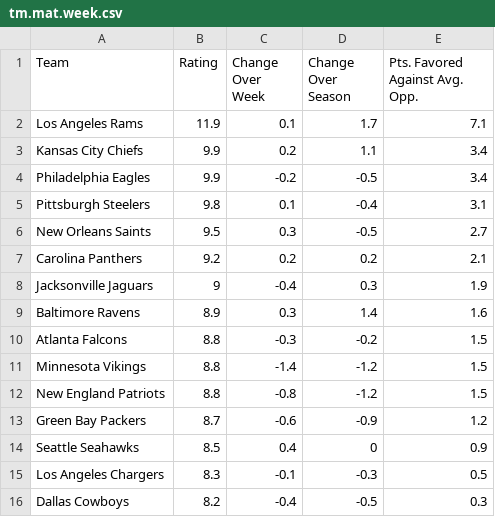
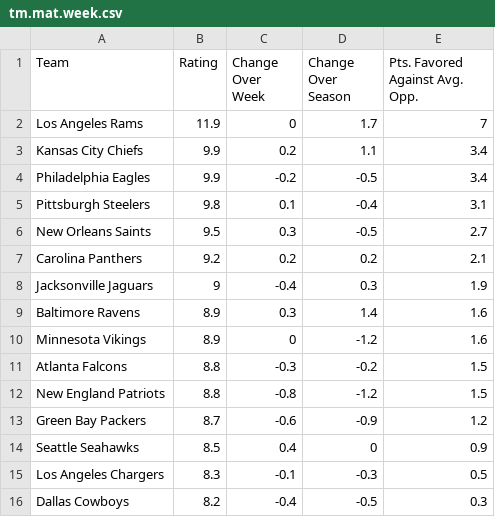
Before and after one commit to tvbassine/tom-nfl-project, a CSV file: tm.mat.week.csv, drawn as a sheet; only a part is shown.

Commit message:
Add files via upload

```diff
--- a/tm.mat.week.csv
+++ b/tm.mat.week.csv
@@ -1,3 +1,3 @@
 "Team","Rating","Change Over Week","Change Over Season","Pts. Favored Against Avg. Opp."
-"Los Angeles Rams",11.9,0.1,1.7,7.1
+"Los Angeles Rams",11.9,0,1.7,7
 "Kansas City Chiefs",9.9,0.2,1.1,3.4
@@ -9,4 +9,4 @@
 "Baltimore Ravens",8.9,0.3,1.4,1.6
+"Minnesota Vikings",8.9,0,-1.2,1.6
 "Atlanta Falcons",8.8,-0.3,-0.2,1.5
-"Minnesota Vikings",8.8,-1.4,-1.2,1.5
 "New England Patriots",8.8,-0.8,-1.2,1.5
```
